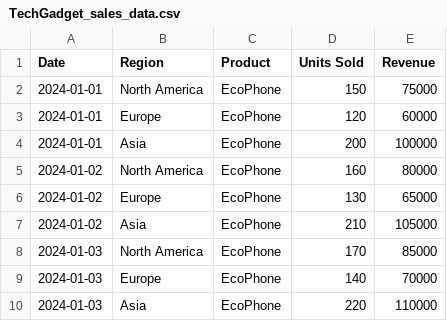
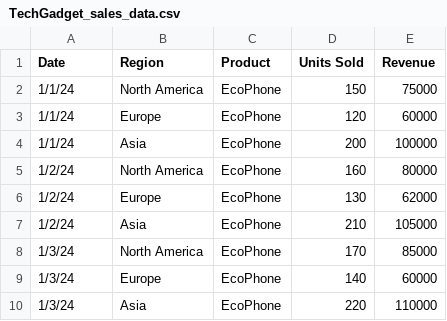
Before and after one commit to prof-tcsmith/data, a CSV file: TechGadget_sales_data.csv, drawn as a sheet.

Commit message:
Add files via upload

```diff
--- a/TechGadget_sales_data.csv
+++ b/TechGadget_sales_data.csv
@@ -1,10 +1,10 @@
 Date,Region,Product,Units Sold,Revenue
-2024-01-01,North America,EcoPhone,150,75000
-2024-01-01,Europe,EcoPhone,120,60000
-2024-01-01,Asia,EcoPhone,200,100000
-2024-01-02,North America,EcoPhone,160,80000
-2024-01-02,Europe,EcoPhone,130,65000
-2024-01-02,Asia,EcoPhone,210,105000
-2024-01-03,North America,EcoPhone,170,85000
-2024-01-03,Europe,EcoPhone,140,70000
-2024-01-03,Asia,EcoPhone,220,110000
+1/1/24,North America,EcoPhone,150,75000
+1/1/24,Europe,EcoPhone,120,60000
+1/1/24,Asia,EcoPhone,200,100000
+1/2/24,North America,EcoPhone,160,80000
+1/2/24,Europe,EcoPhone,130,62000
+1/2/24,Asia,EcoPhone,210,105000
+1/3/24,North America,EcoPhone,170,85000
+1/3/24,Europe,EcoPhone,140,60000
+1/3/24,Asia,EcoPhone,220,110000
```
